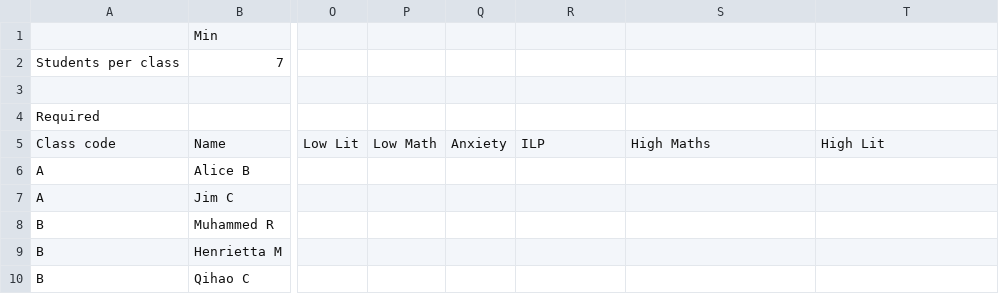
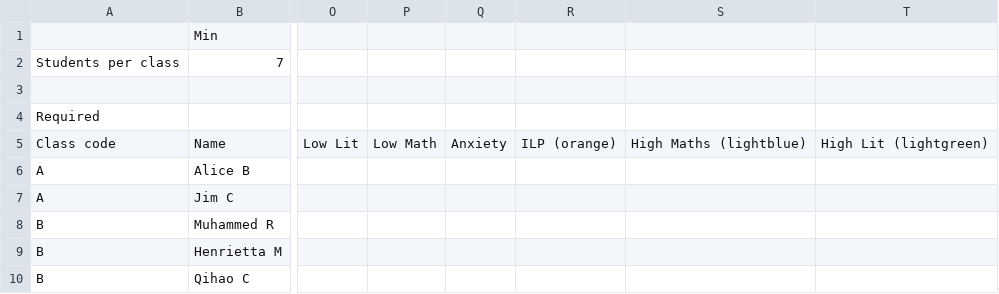
Before and after one commit to OliverBalfour/ClassListsGenerator, a CSV file: public/dummy.csv, drawn as a sheet; only a part is shown, gaps mark what is left out; the diff names each change by its address in the sheet, - before the commit and + after, or states it on an @@ line.

```diff
--- a/public/dummy.csv
+++ b/public/dummy.csv
-R5: ILP
+R5: ILP (orange)
-S5: High Maths
+S5: High Maths (lightblue)
-T5: High Lit
+T5: High Lit (lightgreen)
```
Also changed, not shown: 8 other files.
